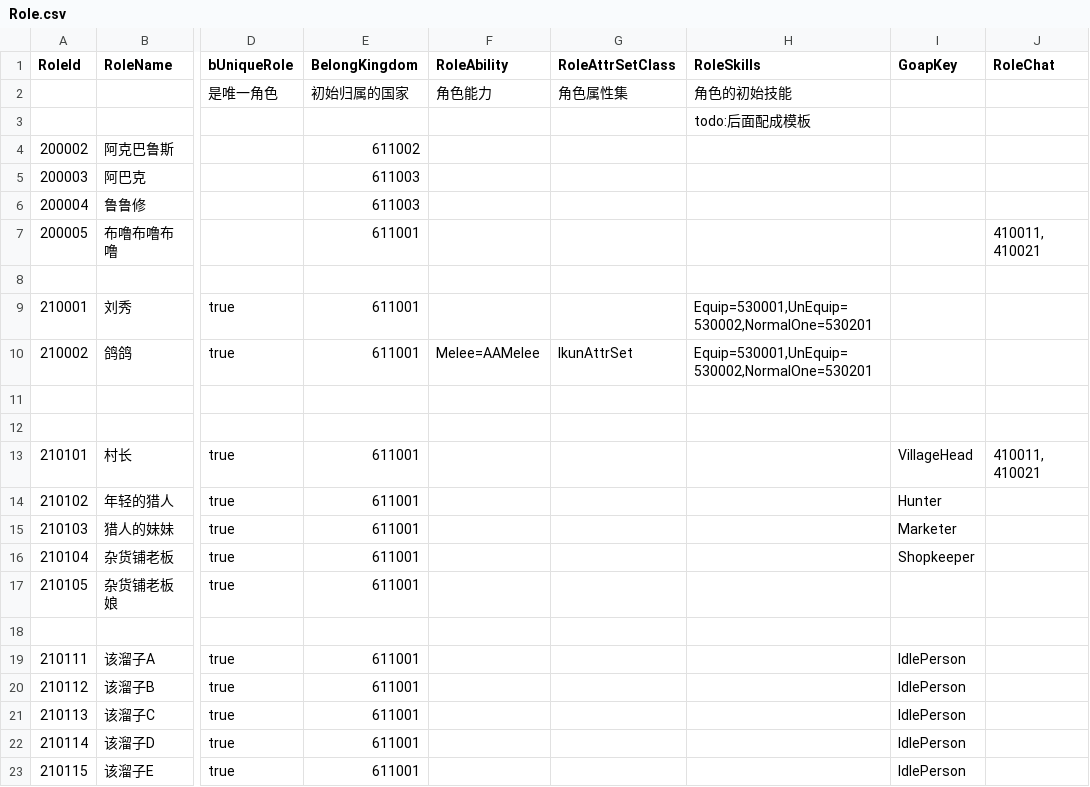
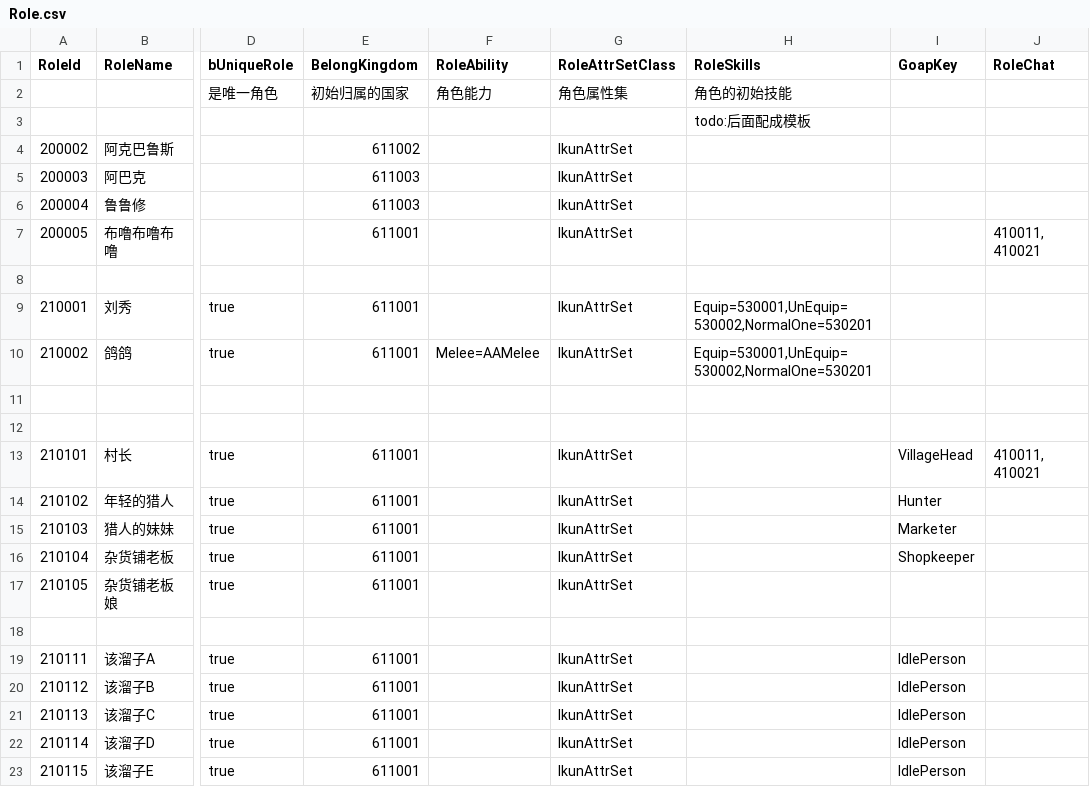
Before and after one commit to unphics/ikun, a CSV file: Config/Role/Role.csv, drawn as a sheet; only a part is shown, gaps mark what is left out; the diff names each change by its address in the sheet, - before the commit and + after, or states it on an @@ line.

```diff
--- a/Config/Role/Role.csv
+++ b/Config/Role/Role.csv
-G4:G7 (RoleAttrSetClass): (empty)
+G4:G7 (RoleAttrSetClass): IkunAttrSet
-G9 (RoleAttrSetClass): (empty)
+G9 (RoleAttrSetClass): IkunAttrSet
-G13:G17 (RoleAttrSetClass): (empty)
+G13:G17 (RoleAttrSetClass): IkunAttrSet
-G19:G23 (RoleAttrSetClass): (empty)
+G19:G23 (RoleAttrSetClass): IkunAttrSet
```
Also changed, not shown: Config/Ability/Ability/Ability.csv, 6 other files.
